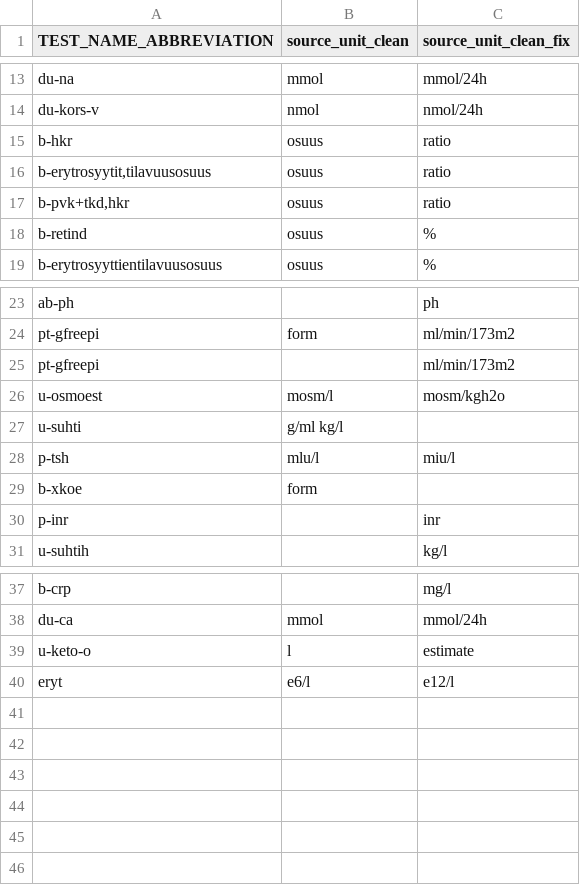
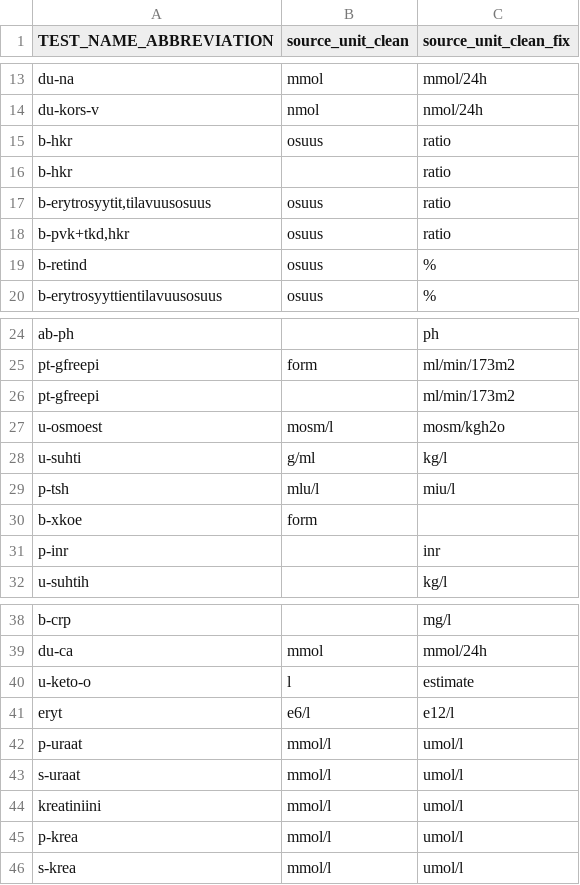
Before and after one commit to FINNGEN/kanta_lab_preprocessing, a TSV file: finngen_qc/data/fix_unit_based_in_abbreviation.tsv, drawn as a sheet; only a part is shown, gaps mark what is left out; addresses are those after the commit; the diff names each change by its address in the sheet, - before the commit and + after, or states it on an @@ line.

```diff
--- a/finngen_qc/data/fix_unit_based_in_abbreviation.tsv
+++ b/finngen_qc/data/fix_unit_based_in_abbreviation.tsv
+row 16: b-hkr |  | ratio
-B28 (source_unit_clean): g/ml kg/l
+B28 (source_unit_clean): g/ml
-C28 (source_unit_clean_fix): (empty)
+C28 (source_unit_clean_fix): kg/l
+row 42: p-uraat | mmol/l | umol/l
+row 43: s-uraat | mmol/l | umol/l
+row 44: kreatiniini | mmol/l | umol/l
+row 45: p-krea | mmol/l | umol/l
+row 46: s-krea | mmol/l | umol/l
```
Also changed, not shown: finngen_qc/data/quantity_source_unit_conversion.tsv, 9 other files.
